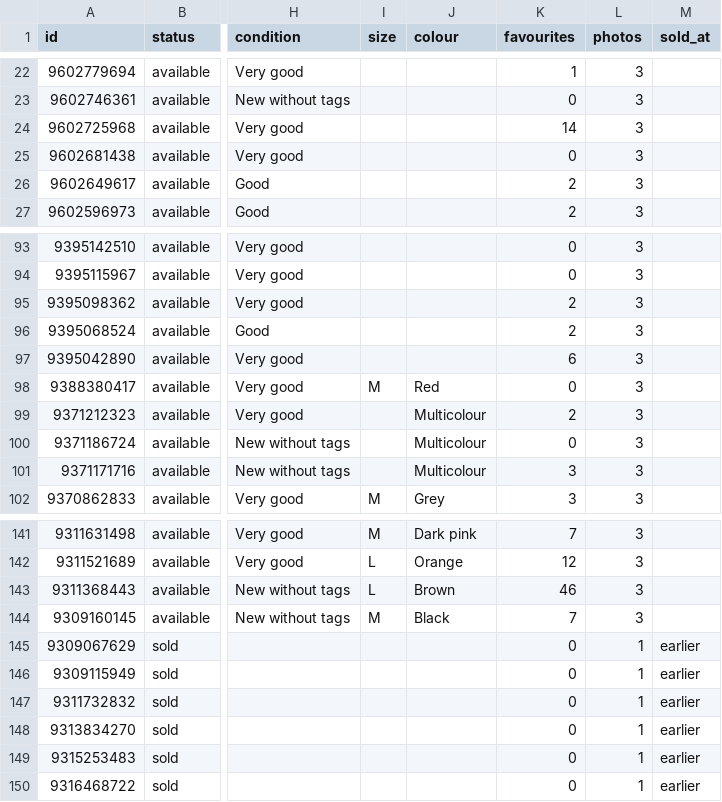
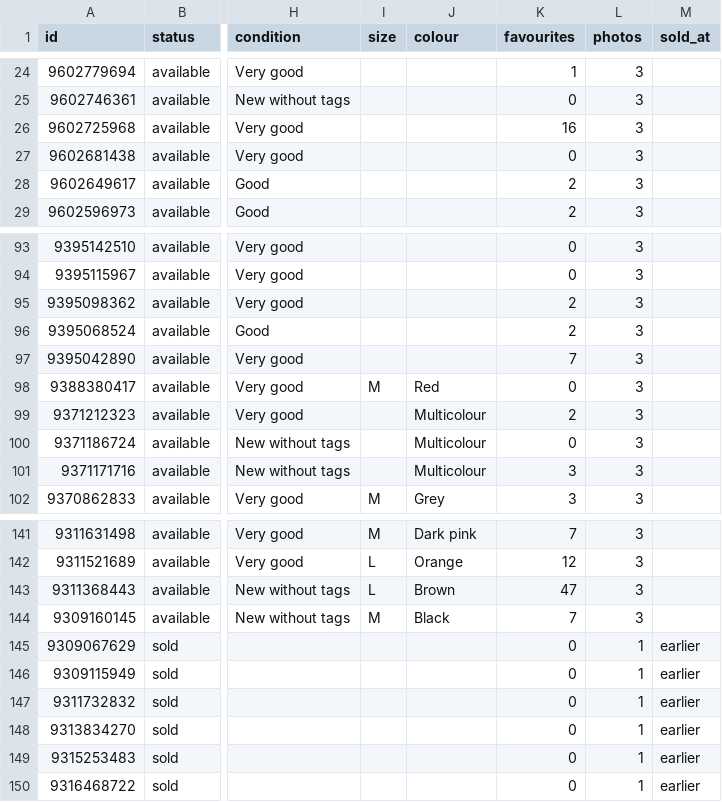
Before and after one commit to jpysh/indianinprague, a CSV file: data/catalog.csv, drawn as a sheet; only a part is shown, gaps mark what is left out; addresses are those after the commit; the diff covers the shown part only; the diff names each change by its address in the sheet, - before the commit and + after, or states it on an @@ line.

```diff
--- a/data/catalog.csv
+++ b/data/catalog.csv
-K26 (favourites): 14
+K26 (favourites): 16
-K97 (favourites): 6
+K97 (favourites): 7
-K143 (favourites): 46
+K143 (favourites): 47
```
Also changed, not shown: 4 added rows, 2 removed rows and 22 edited cells elsewhere in this file, 40 other files.
